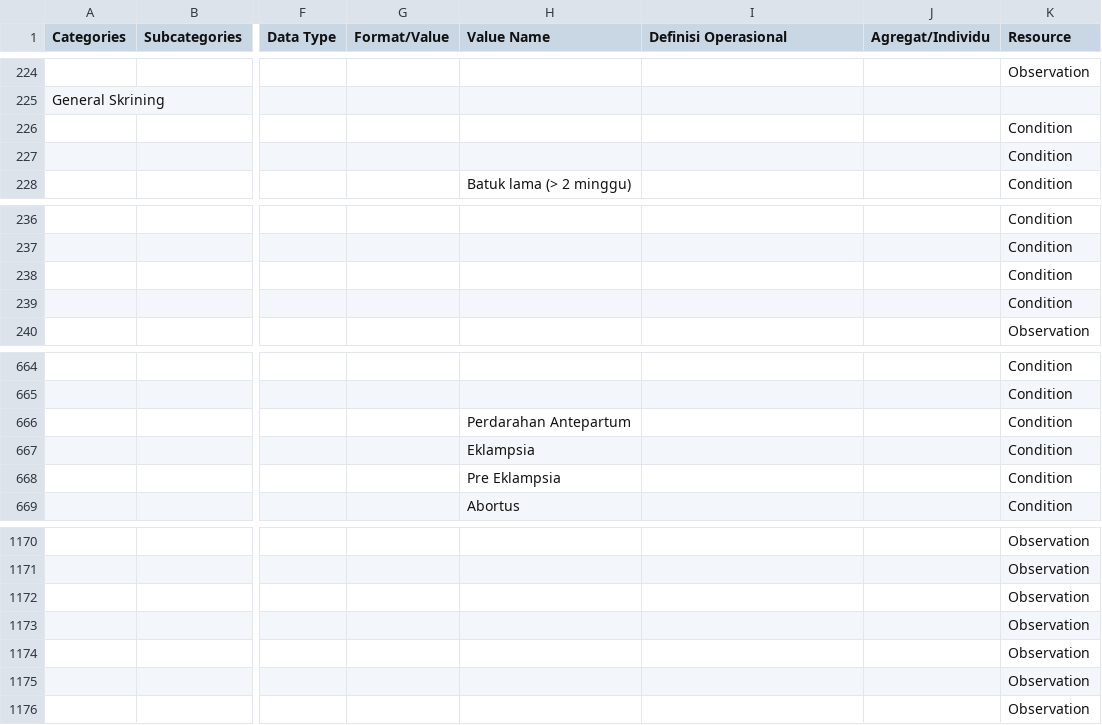
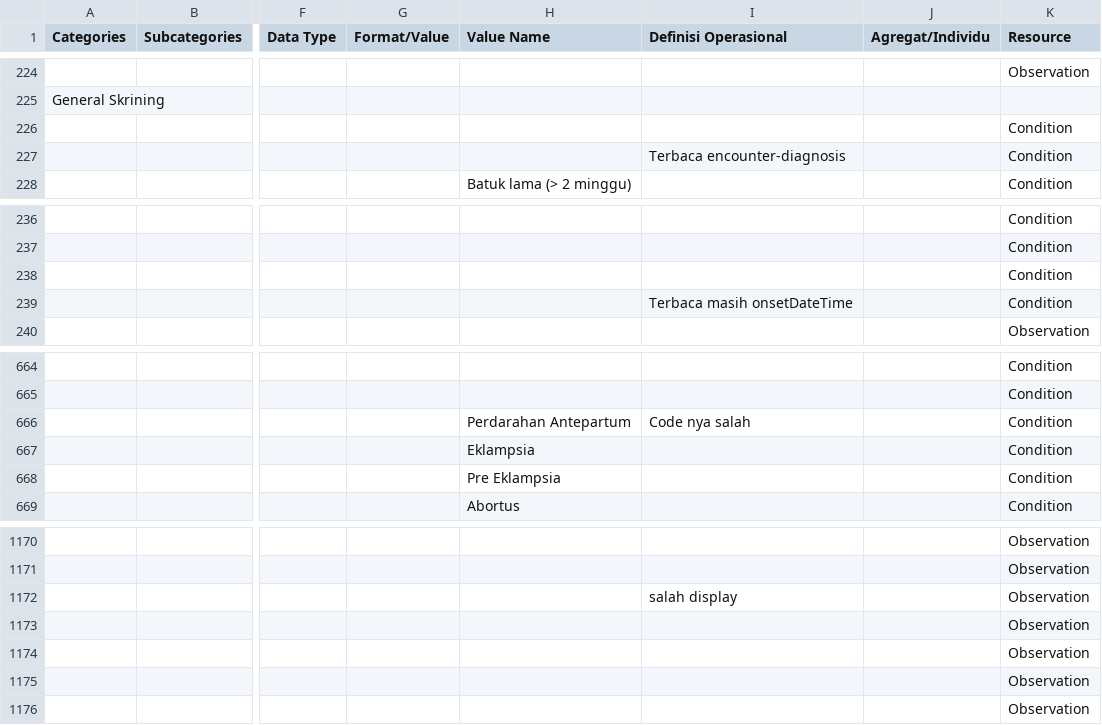
Before and after one commit to silviaavn/spheres-mapping, a CSV file: mapping/phdt-data-dictionary-kuapps-bidanku-anc.csv, drawn as a sheet; only a part is shown, gaps mark what is left out; the diff covers the shown part only; the diff names each change by its address in the sheet, - before the commit and + after, or states it on an @@ line.

```diff
--- a/mapping/phdt-data-dictionary-kuapps-bidanku-anc.csv
+++ b/mapping/phdt-data-dictionary-kuapps-bidanku-anc.csv
-I227 (Definisi Operasional): (empty)
+I227 (Definisi Operasional): Terbaca encounter-diagnosis
-I239 (Definisi Operasional): (empty)
+I239 (Definisi Operasional): Terbaca masih onsetDateTime
-I666 (Definisi Operasional): (empty)
+I666 (Definisi Operasional): Code nya salah
-I1172 (Definisi Operasional): (empty)
+I1172 (Definisi Operasional): salah display
```
Also changed, not shown: 11 edited cells elsewhere in this file, 23 other files.
